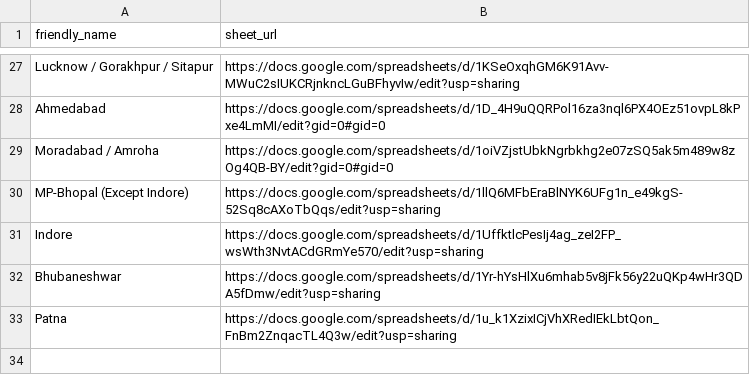
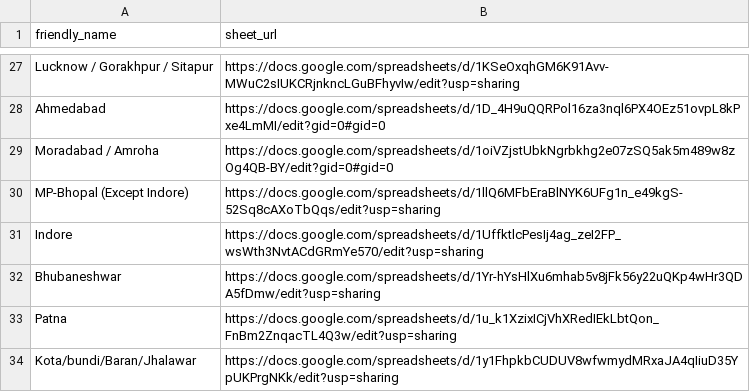
Before and after one commit to magan-gagan/customer-lookup-app, a CSV file: sheets_config.csv, drawn as a sheet; only a part is shown, gaps mark what is left out; the diff names each change by its address in the sheet, - before the commit and + after, or states it on an @@ line.

Commit message:
Add new sheet

```diff
--- a/sheets_config.csv
+++ b/sheets_config.csv
+row 34: Kota/bundi/Baran/Jhalawar | https://docs.google.com/spreadsheets/d/1y1FhpkbCUDUV8wfwmydMRxaJA4qIiuD35YpUKPrgNKk/edit?usp=sharing
```
